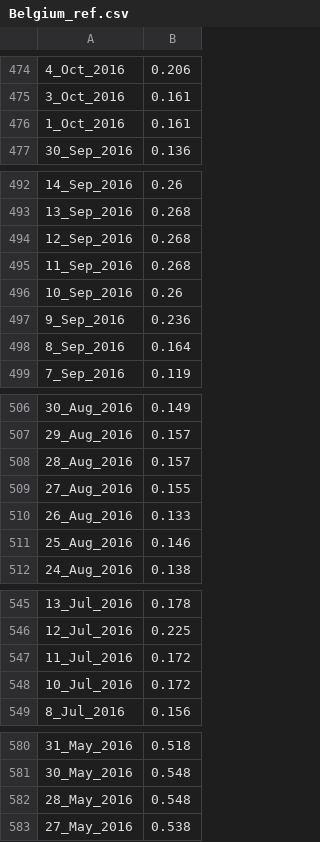
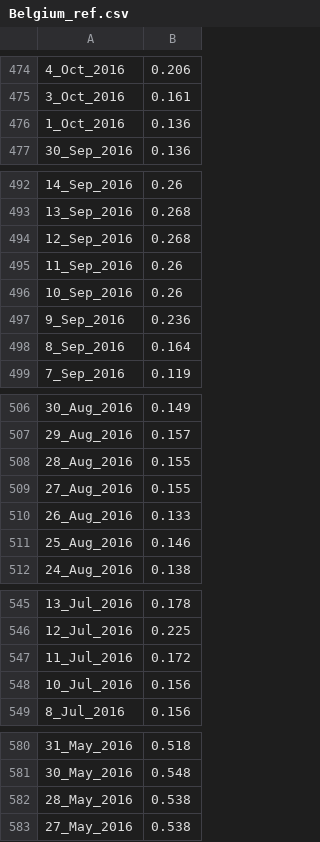
Before and after one commit to lstorchi/markovctheil_utils, a CSV file: irates/Belgium_ref.csv, drawn as a sheet; only a part is shown, gaps mark what is left out; the diff covers the shown part only.

```diff
--- a/irates/Belgium_ref.csv
+++ b/irates/Belgium_ref.csv
@@ -475,3 +475,3 @@
 3_Oct_2016  ,  0.161
-1_Oct_2016  ,  0.161
+1_Oct_2016  ,  0.136
 30_Sep_2016  ,  0.136
@@ -494,3 +494,3 @@
 12_Sep_2016  ,  0.268
-11_Sep_2016  ,  0.268
+11_Sep_2016  ,  0.26
 10_Sep_2016  ,  0.26
@@ -507,3 +507,3 @@
 29_Aug_2016  ,  0.157
-28_Aug_2016  ,  0.157
+28_Aug_2016  ,  0.155
 27_Aug_2016  ,  0.155
@@ -547,3 +547,3 @@
 11_Jul_2016  ,  0.172
-10_Jul_2016  ,  0.172
+10_Jul_2016  ,  0.156
 8_Jul_2016  ,  0.156
@@ -581,3 +581,3 @@
 30_May_2016  ,  0.548
-28_May_2016  ,  0.548
+28_May_2016  ,  0.538
 27_May_2016  ,  0.538
```
Also changed, not shown: 168 edited cells elsewhere in this file, irates/Denmark_ref.csv, irates/Germany_ref.csv, 21 other files.
